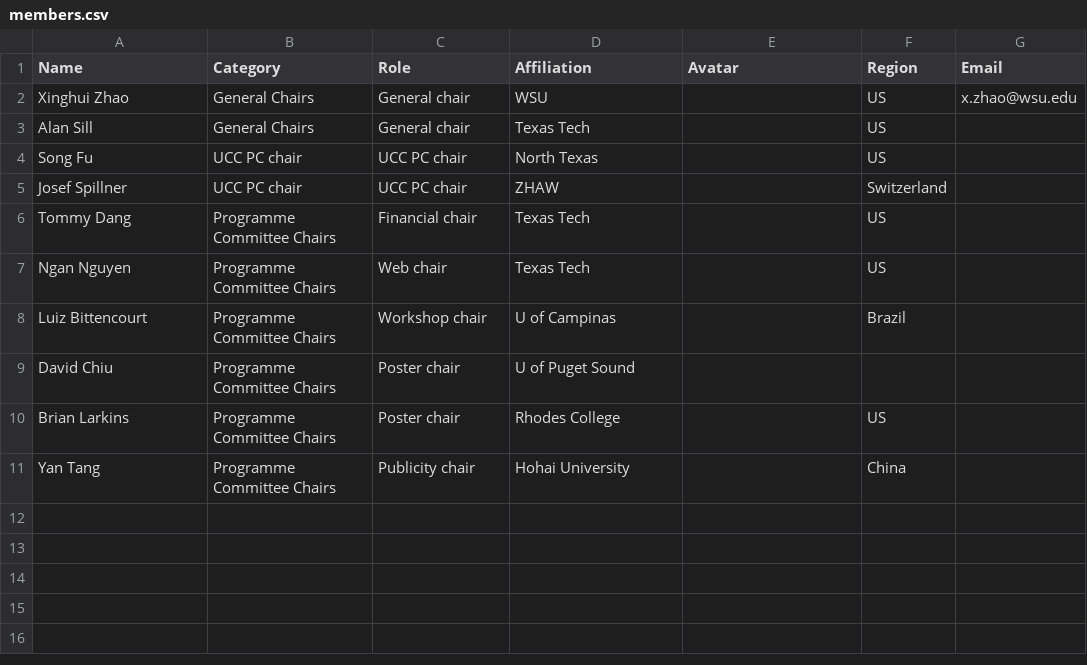
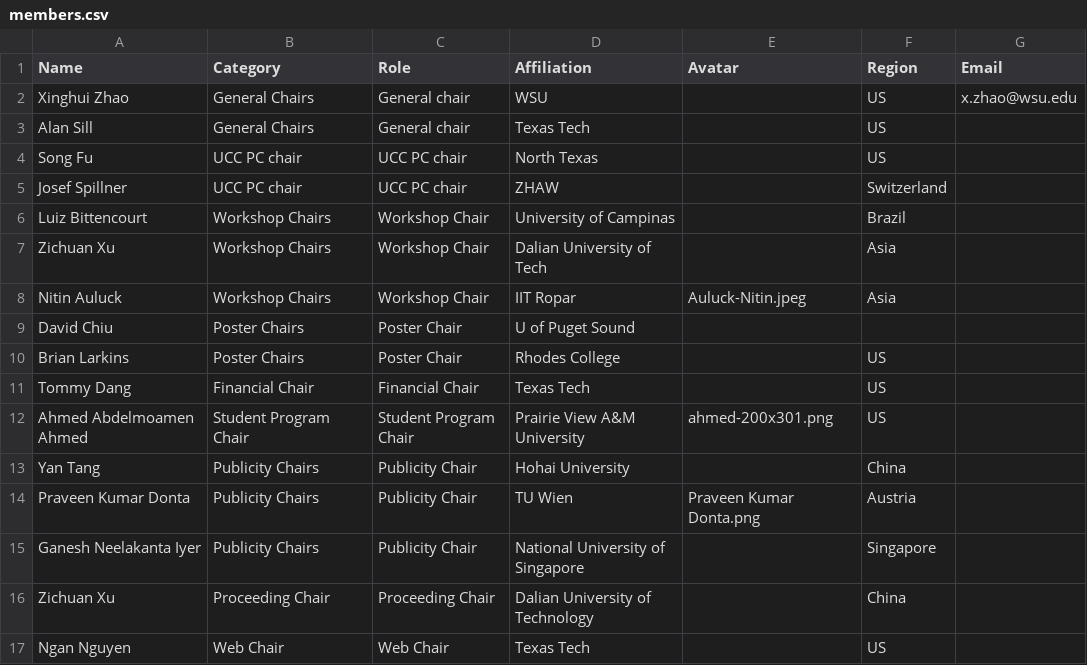
Before and after one commit to nsfcac/UCC2022, a CSV file: src/assets/members.csv, drawn as a sheet.

```diff
--- a/src/assets/members.csv
+++ b/src/assets/members.csv
@@ -5,7 +5,13 @@ Song Fu,UCC PC chair,UCC PC chair,North Texas,,US,
 Josef Spillner,UCC PC chair,UCC PC chair,ZHAW,,Switzerland,
-Tommy Dang,Programme Committee Chairs,Financial chair,Texas Tech,,US,
-Ngan Nguyen,Programme Committee Chairs,Web chair,Texas Tech,,US,
-Luiz Bittencourt,Programme Committee Chairs,Workshop chair,U of Campinas,,Brazil,
-David Chiu,Programme Committee Chairs,Poster chair,U of Puget Sound,,,
-Brian Larkins,Programme Committee Chairs,Poster chair,Rhodes College,,US,
-Yan Tang,Programme Committee Chairs,Publicity chair,Hohai University,,China,
+Luiz Bittencourt,Workshop Chairs,Workshop Chair,University of Campinas,,Brazil,
+Zichuan Xu,Workshop Chairs,Workshop Chair,Dalian University of Tech,,Asia,
+Nitin Auluck,Workshop Chairs,Workshop Chair,IIT Ropar,Auluck-Nitin.jpeg,Asia,
+David Chiu,Poster Chairs,Poster Chair,U of Puget Sound,,,
+Brian Larkins,Poster Chairs,Poster Chair,Rhodes College,,US,
+Tommy Dang,Financial Chair,Financial Chair,Texas Tech,,US,
+Ahmed Abdelmoamen Ahmed,Student Program Chair,Student Program Chair,Prairie View A&M University,ahmed-200x301.png,US,
+Yan Tang,Publicity Chairs,Publicity Chair,Hohai University,,China,
+Praveen Kumar Donta,Publicity Chairs,Publicity Chair,TU Wien,Praveen Kumar Donta.png,Austria,
+Ganesh Neelakanta Iyer,Publicity Chairs,Publicity Chair,National University of Singapore,,Singapore,
+Zichuan Xu,Proceeding Chair,Proceeding Chair,Dalian University of Technology,,China,
+Ngan Nguyen,Web Chair,Web Chair,Texas Tech,,US,
```
Also changed, not shown: 11 other files.
